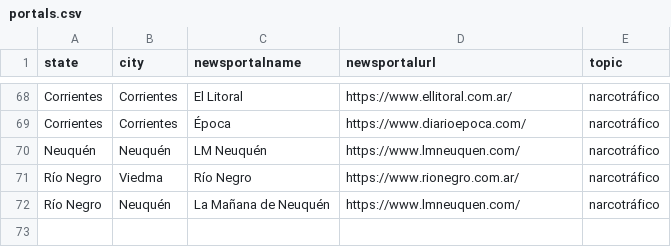
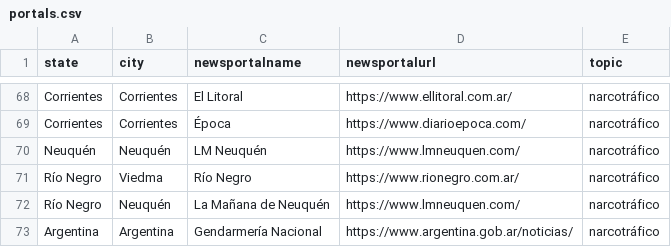
Before and after one commit to castillosebastian/willow, a CSV file: data/portals.csv, drawn as a sheet; only a part is shown, gaps mark what is left out.

```diff
--- a/data/portals.csv
+++ b/data/portals.csv
@@ -72 +72,2 @@ Río Negro,Viedma,Río Negro,https://www.rionegro.com.ar/,narcotráfico
 Río Negro,Neuquén,La Mañana de Neuquén,https://www.lmneuquen.com/,narcotráfico
+Argentina,Argentina,Gendarmería Nacional,https://www.argentina.gob.ar/noticias/,narcotráfico
```
Also changed, not shown: 8 other files.
